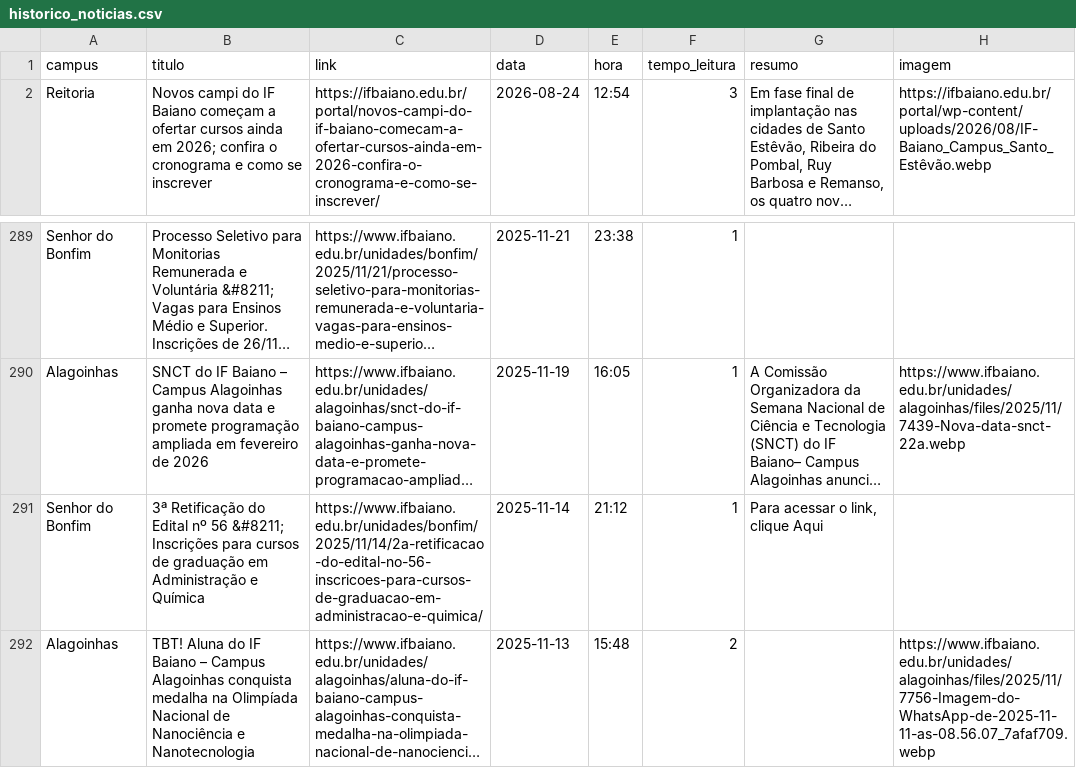
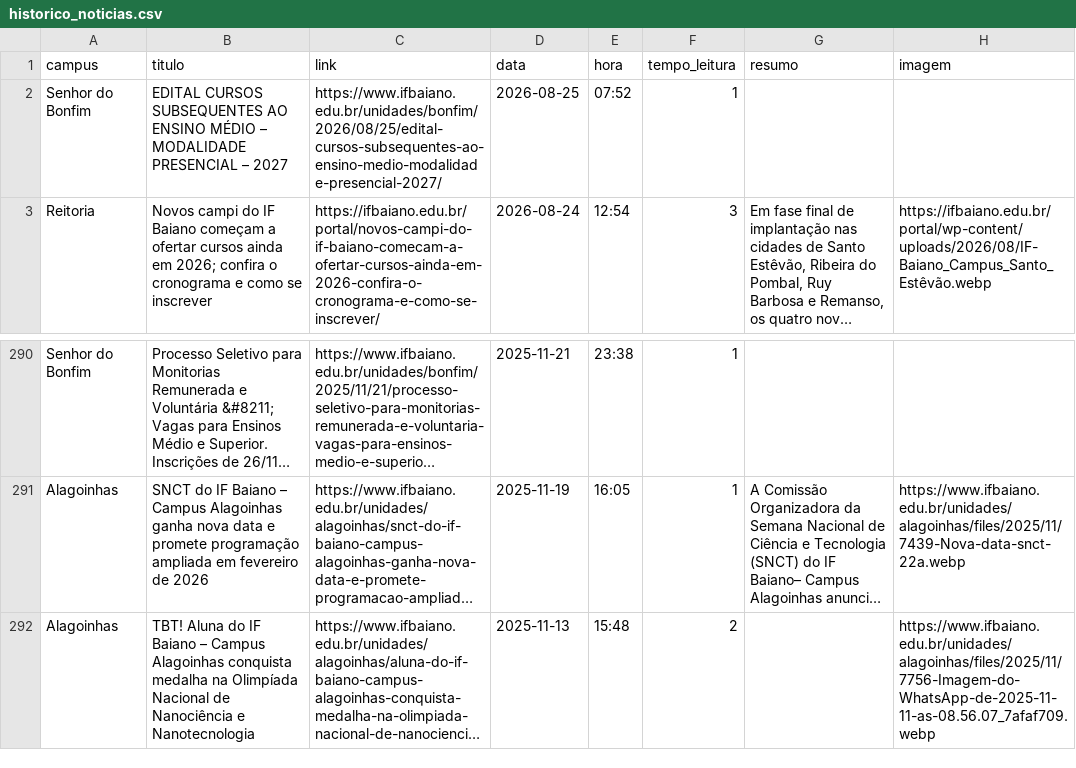
Before and after one commit to ascomifbaiano/jornal-bembaiano, a CSV file: data/historico_noticias.csv, drawn as a sheet; only a part is shown, gaps mark what is left out; long unchanged cells end in …; removed rows and columns are numbered as before the commit, all else as after; the diff names each change by its address in the sheet, - before the commit and + after, or states it on an @@ line.

```diff
--- a/data/historico_noticias.csv
+++ b/data/historico_noticias.csv
+row 2: Senhor do Bonfim | EDITAL CURSOS SUBSEQUENTES AO ENSINO MÉDIO – MODALIDADE PRESENCIAL – 2027 | https://www.ifbaiano.edu.br/unidades/bonfim/2026/08/25/edital-cursos-subsequentes-ao-ensino-medio-modalidade-presencial-2027/ | 2026-08-25 | 07:52 | 1
-row 291: Senhor do Bonfim | 3ª Retificação do Edital nº 56 &#8211; Inscrições para cursos de graduação em Administração e Química | https://www.ifbaiano.edu.br/unidades/bonfim/2025/11/14/2a-retificacao-do-edital-no-56-inscricoes-para-cursos-de-graduacao-em-administracao-e-quimica/ | 2025-11-14 | 21:12 | 1 | Para acessar o link, clique Aqui
```
